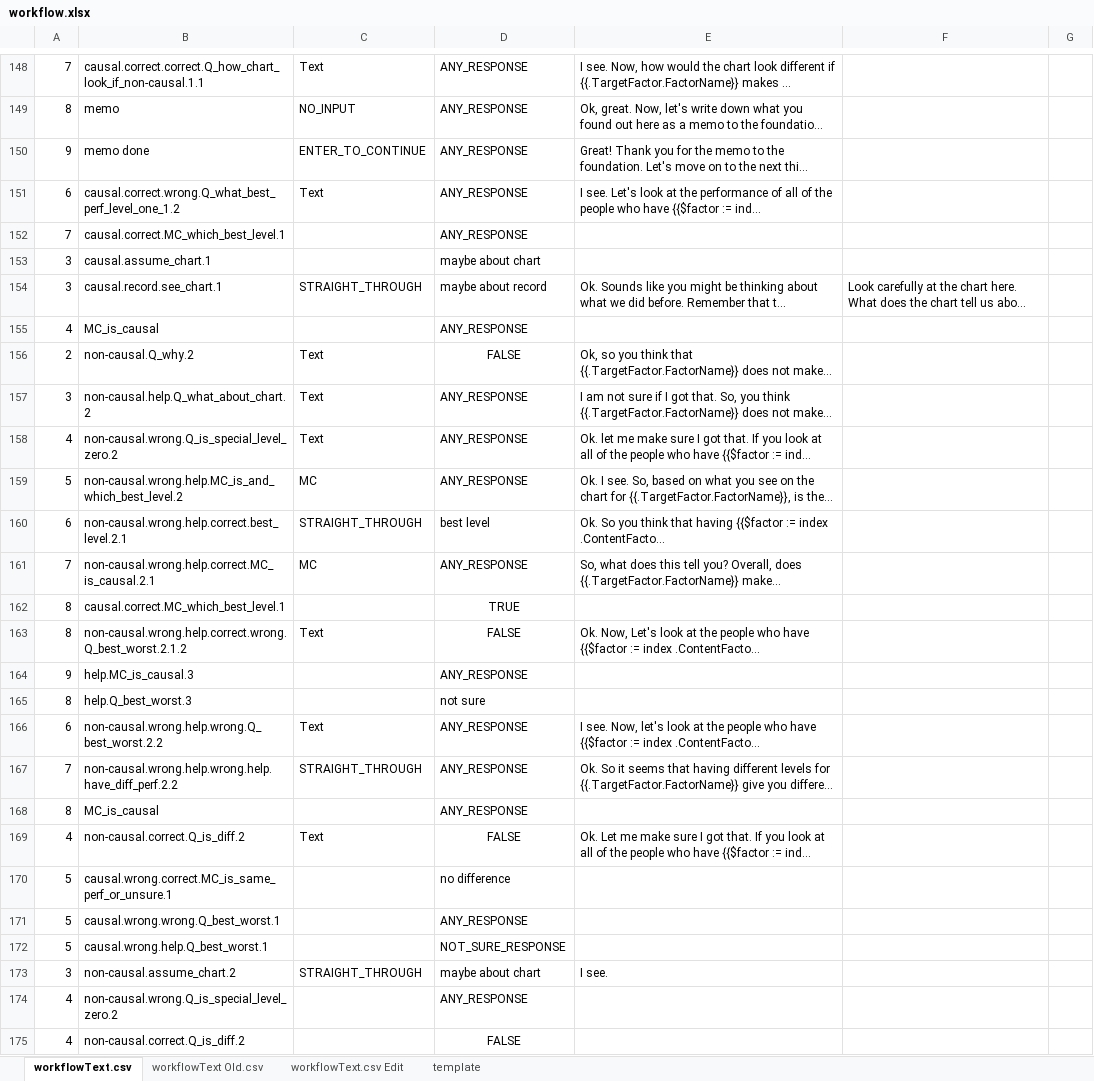
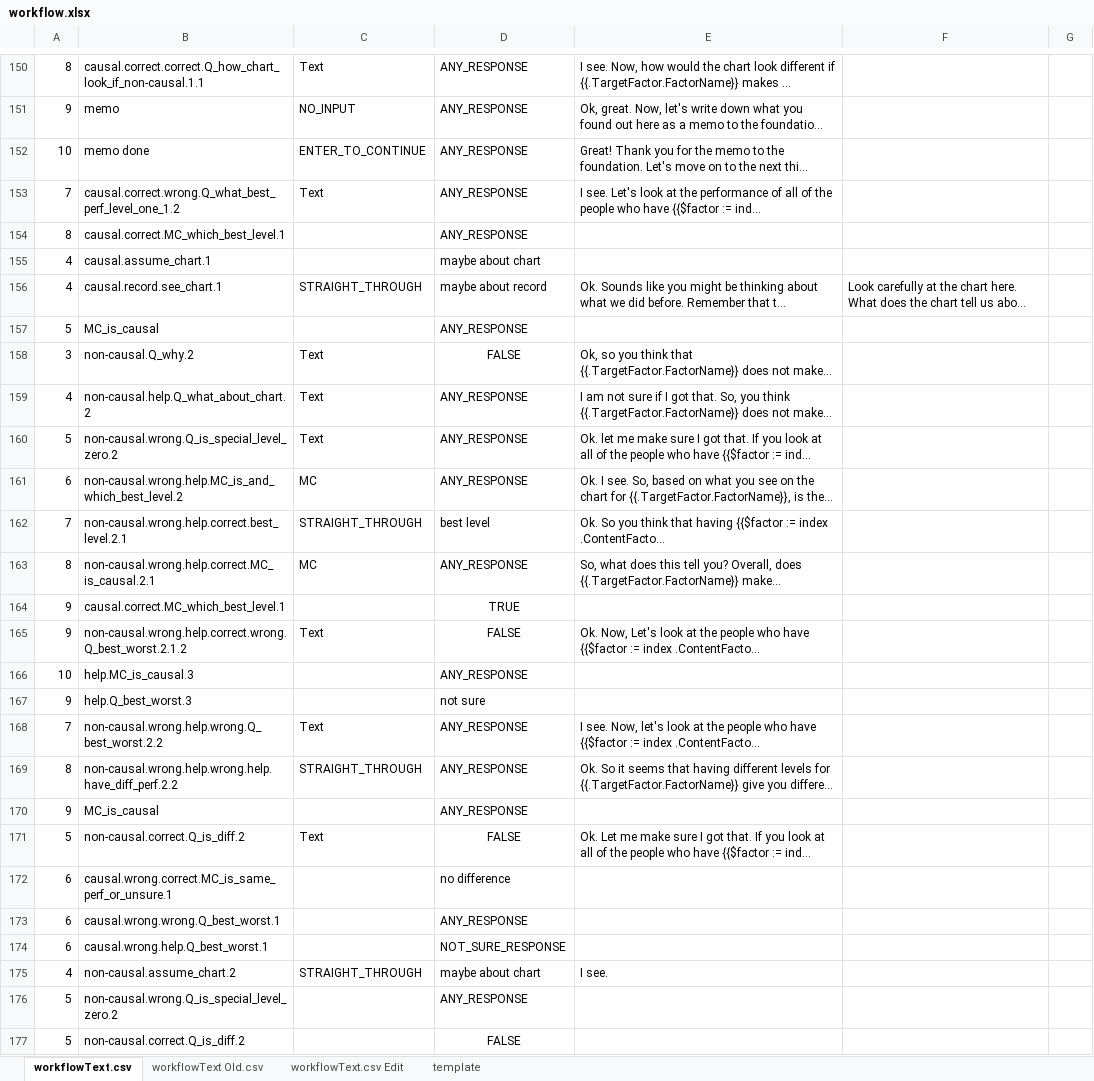
Before and after one commit to toisin/astro-world, an Excel workbook: auto-agent/workflow.xlsx, sheet workflowText.csv, drawn as a sheet; only a part is shown, gaps mark what is left out; long unchanged cells end in …; values as stored, in another font and other column widths than the file's, no borders; addresses are those after the commit; the diff covers the shown part only; the diff names each change by its address in the sheet, - before the commit and + after, or states it on an @@ line.

Commit message:
Fix RemainingFactors Bug
- move updating remaining contents to
generateFirstPromptInNextSequence() so it’s remaining contents are only
updated when the relevant sequence goes to the next round
- Add select target factor back to workflow.json

```diff
--- a/auto-agent/workflow.xlsx (sheet workflowText.csv)
+++ b/auto-agent/workflow.xlsx (sheet workflowText.csv)
-A150: 7
+A150: 8
-A151: 8
+A151: 9
-A152: 9
+A152: 10
-A153: 6
+A153: 7
-A154: 7
+A154: 8
-A155:A156: 3
+A155:A156: 4
-A157: 4
+A157: 5
-A158: 2
+A158: 3
-A159: 3
+A159: 4
-A160: 4
+A160: 5
-A161: 5
+A161: 6
-A162: 6
+A162: 7
-A163: 7
+A163: 8
-A164:A165: 8
+A164:A165: 9
-A166: 9
+A166: 10
-A167: 8
+A167: 9
-A168: 6
+A168: 7
-A169: 7
+A169: 8
-A170: 8
+A170: 9
-A171: 4
+A171: 5
-A172:A174: 5
+A172:A174: 6
-A175: 3
+A175: 4
-A176:A177: 4
+A176:A177: 5
```
Also changed, not shown: 50 added rows, 48 removed rows and 77 edited cells elsewhere in this sheet, 5 other files.
